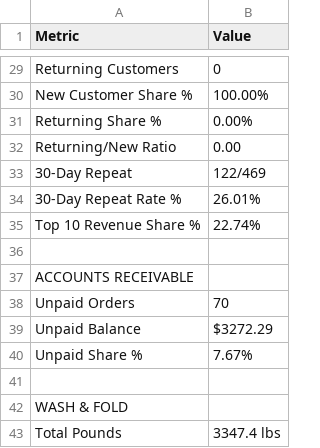
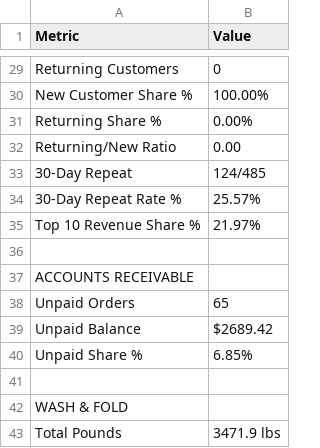
Before and after one commit to tauficksimon/FRESH.-Dashboard, a CSV file: summary_metrics.csv, drawn as a sheet; only a part is shown, gaps mark what is left out; the diff covers the shown part only.

```diff
--- a/summary_metrics.csv
+++ b/summary_metrics.csv
@@ -32,12 +32,12 @@ Returning Share %,0.00%
 Returning/New Ratio,0.00
-30-Day Repeat,122/469
-30-Day Repeat Rate %,26.01%
-Top 10 Revenue Share %,22.74%
+30-Day Repeat,124/485
+30-Day Repeat Rate %,25.57%
+Top 10 Revenue Share %,21.97%
 ,
 ACCOUNTS RECEIVABLE,
-Unpaid Orders,70
-Unpaid Balance,$3272.29
-Unpaid Share %,7.67%
+Unpaid Orders,65
+Unpaid Balance,$2689.42
+Unpaid Share %,6.85%
 ,
 WASH & FOLD,
-Total Pounds,3347.4 lbs
+Total Pounds,3471.9 lbs
```
Also changed, not shown: 18 edited cells elsewhere in this file, 5 other files.
